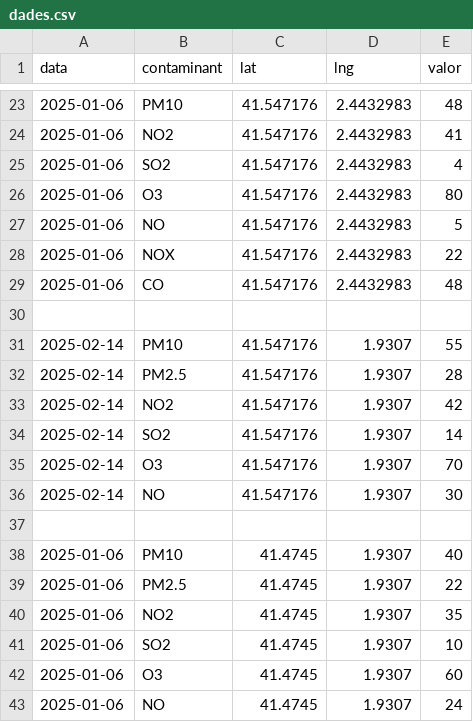
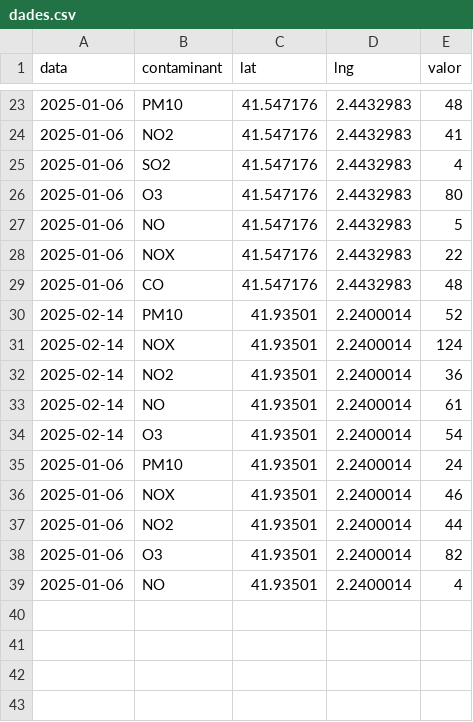
Before and after one commit to annaadpp/annaadpp.github.io, a CSV file: mapa/dades.csv, drawn as a sheet; only a part is shown, gaps mark what is left out.

Commit message:
Update dades.csv

```diff
--- a/mapa/dades.csv
+++ b/mapa/dades.csv
@@ -29,15 +29,11 @@ data,contaminant,lat,lng,valor
 2025-01-06,CO,41.547176,2.4432983,48
-
-2025-02-14,PM10,41.547176,1.9307,55
-2025-02-14,PM2.5,41.547176,1.9307,28
-2025-02-14,NO2,41.547176,1.9307,42
-2025-02-14,SO2,41.547176,1.9307,14
-2025-02-14,O3,41.547176,1.9307,70
-2025-02-14,NO,41.547176,1.9307,30
-
-2025-01-06,PM10,41.4745,1.9307,40
-2025-01-06,PM2.5,41.4745,1.9307,22
-2025-01-06,NO2,41.4745,1.9307,35
-2025-01-06,SO2,41.4745,1.9307,10
-2025-01-06,O3,41.4745,1.9307,60
-2025-01-06,NO,41.4745,1.9307,24
+2025-02-14,PM10,41.93501,2.2400014,52
+2025-02-14,NOX,41.93501,2.2400014,124
+2025-02-14,NO2,41.93501,2.2400014,36
+2025-02-14,NO,41.93501,2.2400014,61
+2025-02-14,O3,41.93501,2.2400014,54
+2025-01-06,PM10,41.93501,2.2400014,24
+2025-01-06,NOX,41.93501,2.2400014,46
+2025-01-06,NO2,41.93501,2.2400014,44
+2025-01-06,O3,41.93501,2.2400014,82
+2025-01-06,NO,41.93501,2.2400014,4
```
